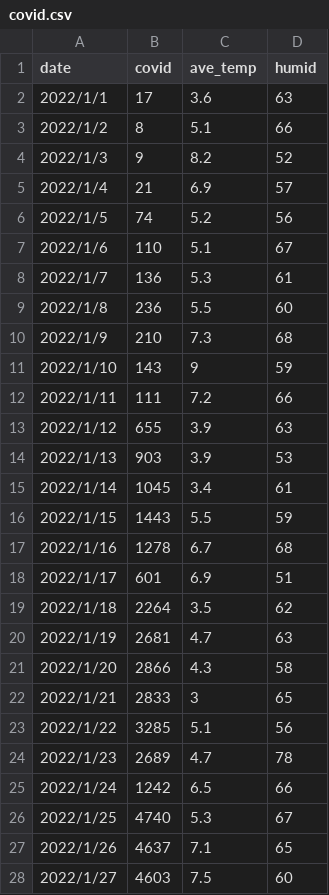
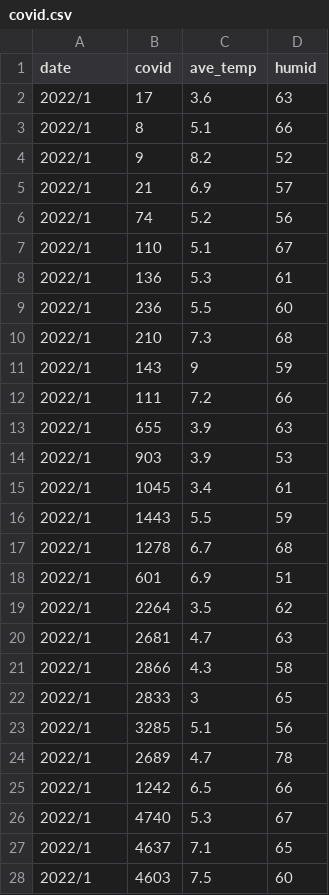
Before and after one commit to sho75th/InfoVis2022, a CSV file: covid.csv, drawn as a sheet; only a part is shown; the diff covers the shown part only.

Commit message:
Add covid.csv

```diff
--- a/covid.csv
+++ b/covid.csv
@@ -1,28 +1,28 @@
 date,covid,ave_temp,humid
-2022/1/1,17,3.6,63
-2022/1/2,8,5.1,66
-2022/1/3,9,8.2,52
-2022/1/4,21,6.9,57
-2022/1/5,74,5.2,56
-2022/1/6,110,5.1,67
-2022/1/7,136,5.3,61
-2022/1/8,236,5.5,60
-2022/1/9,210,7.3,68
-2022/1/10,143,9,59
-2022/1/11,111,7.2,66
-2022/1/12,655,3.9,63
-2022/1/13,903,3.9,53
-2022/1/14,1045,3.4,61
-2022/1/15,1443,5.5,59
-2022/1/16,1278,6.7,68
-2022/1/17,601,6.9,51
-2022/1/18,2264,3.5,62
-2022/1/19,2681,4.7,63
-2022/1/20,2866,4.3,58
-2022/1/21,2833,3,65
-2022/1/22,3285,5.1,56
-2022/1/23,2689,4.7,78
-2022/1/24,1242,6.5,66
-2022/1/25,4740,5.3,67
-2022/1/26,4637,7.1,65
-2022/1/27,4603,7.5,60
+2022/1,17,3.6,63
+2022/1,8,5.1,66
+2022/1,9,8.2,52
+2022/1,21,6.9,57
+2022/1,74,5.2,56
+2022/1,110,5.1,67
+2022/1,136,5.3,61
+2022/1,236,5.5,60
+2022/1,210,7.3,68
+2022/1,143,9,59
+2022/1,111,7.2,66
+2022/1,655,3.9,63
+2022/1,903,3.9,53
+2022/1,1045,3.4,61
+2022/1,1443,5.5,59
+2022/1,1278,6.7,68
+2022/1,601,6.9,51
+2022/1,2264,3.5,62
+2022/1,2681,4.7,63
+2022/1,2866,4.3,58
+2022/1,2833,3,65
+2022/1,3285,5.1,56
+2022/1,2689,4.7,78
+2022/1,1242,6.5,66
+2022/1,4740,5.3,67
+2022/1,4637,7.1,65
+2022/1,4603,7.5,60
```
Also changed, not shown: 66 edited cells elsewhere in this file.
